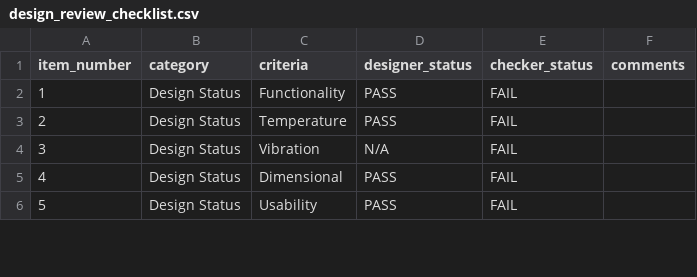
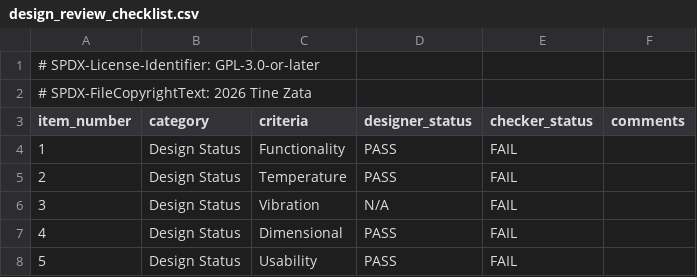
Before and after one commit to TineZata/pcb-design-checklists, a CSV file: checklists/csv/design_review_checklist.csv, drawn as a sheet; only a part is shown; the diff names each change by its address in the sheet, - before the commit and + after, or states it on an @@ line.

Commit message:
added LICENSE

```diff
--- a/checklists/csv/design_review_checklist.csv
+++ b/checklists/csv/design_review_checklist.csv
+row 1: # SPDX-License-Identifier: GPL-3.0-or-later
+row 2: # SPDX-FileCopyrightText: 2026 Tine Zata
```
Also changed, not shown: checklists/csv/emc_rf_checklist.csv, checklists/csv/engineering_checklist.csv, 13 other files.
